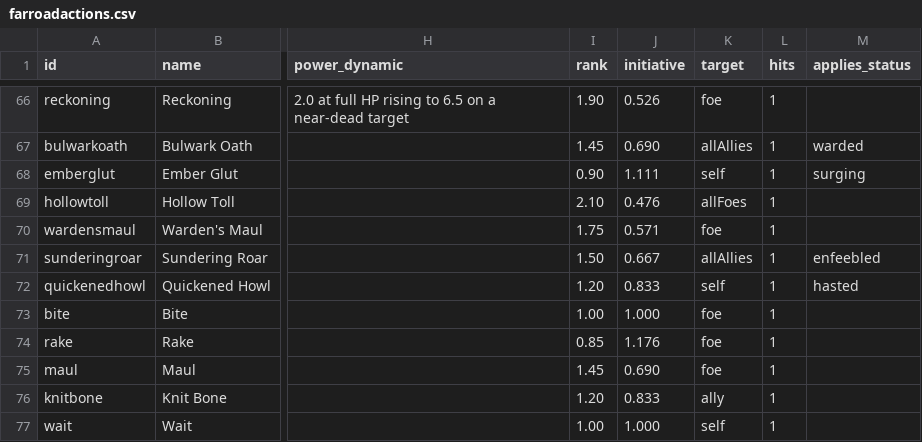
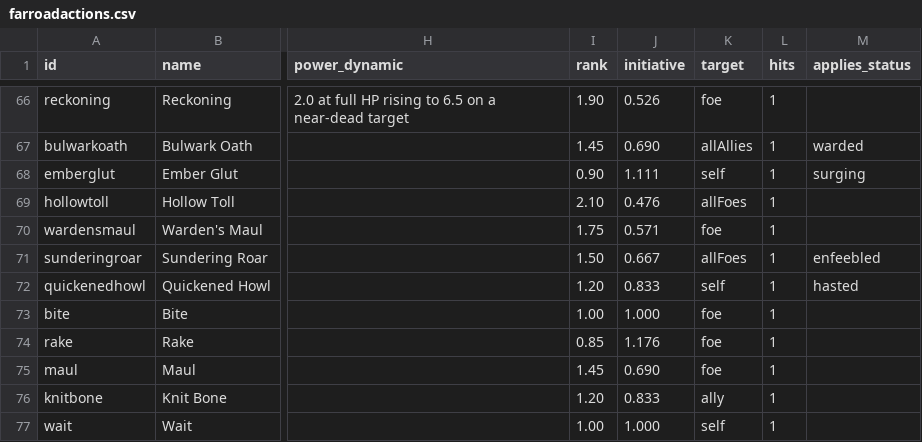
Before and after one commit to Betrome/Farroad, a CSV file: farroadactions.csv, drawn as a sheet; only a part is shown, gaps mark what is left out; the diff names each change by its address in the sheet, - before the commit and + after, or states it on an @@ line.

```diff
--- a/farroadactions.csv
+++ b/farroadactions.csv
-K71 (target): allAllies
+K71 (target): allFoes
```
Also changed, not shown: 17 other files.
